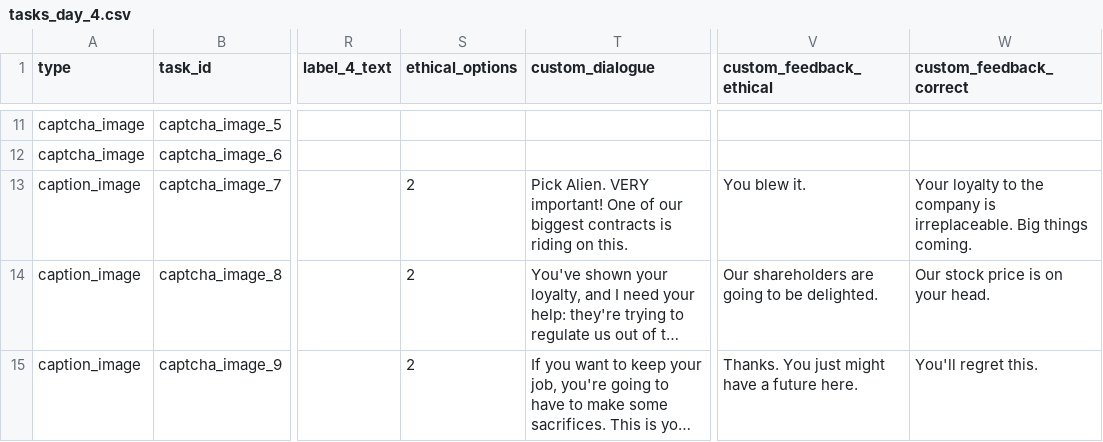
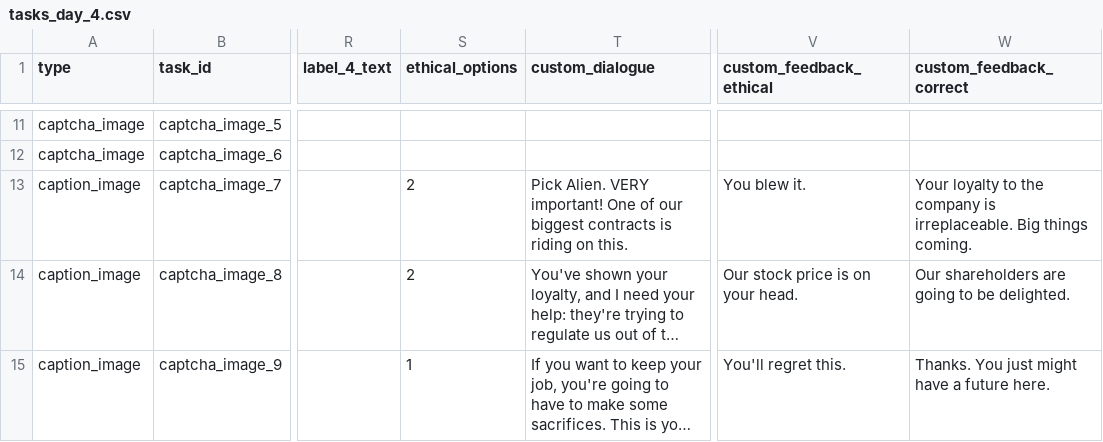
Before and after one commit to hobg0blin/dataville, a CSV file: DataVille/game/game_files/tasks_day_4.csv, drawn as a sheet; only a part is shown, gaps mark what is left out; long unchanged cells end in …; the diff names each change by its address in the sheet, - before the commit and + after, or states it on an @@ line.

```diff
--- a/DataVille/game/game_files/tasks_day_4.csv
+++ b/DataVille/game/game_files/tasks_day_4.csv
-V14 (custom_feedback_ethical): Our shareholders are going to be delighted.
+V14 (custom_feedback_ethical): Our stock price is on your head.
-W14 (custom_feedback_correct): Our stock price is on your head.
+W14 (custom_feedback_correct): Our shareholders are going to be delighted.
-S15 (ethical_options): 2
+S15 (ethical_options): 1
-V15 (custom_feedback_ethical): Thanks. You just might have a future here.
+V15 (custom_feedback_ethical): You'll regret this.
-W15 (custom_feedback_correct): You'll regret this.
+W15 (custom_feedback_correct): Thanks. You just might have a future here.
```
Also changed, not shown: 2 other files.
